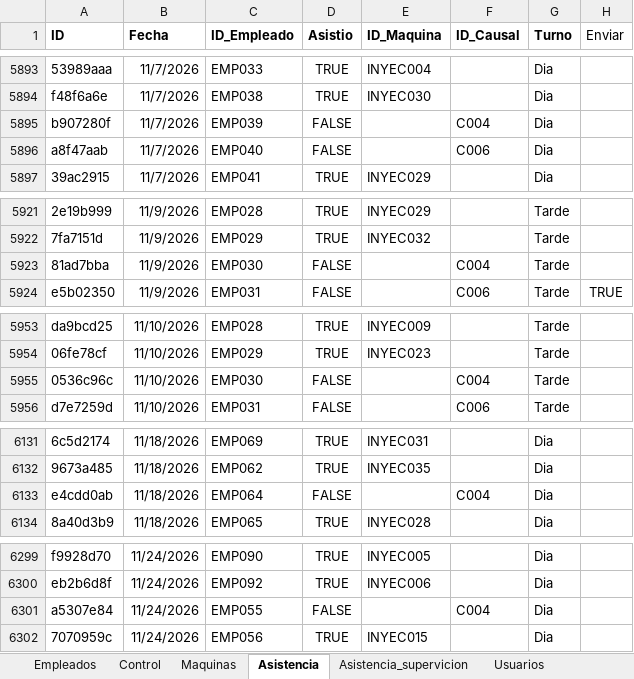
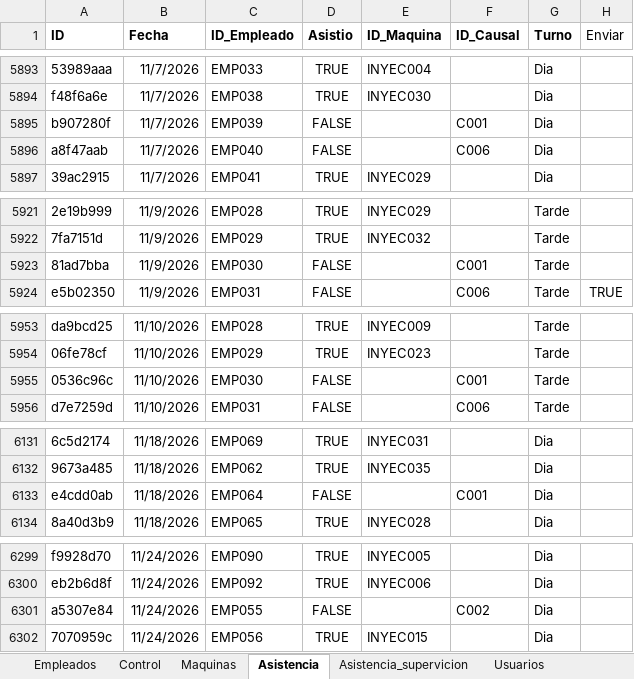
Before and after one commit to KevinQuimbayo/dashboard-merciko-data, an Excel workbook: Programa_Asistencia.xlsx, sheet Asistencia, drawn as a sheet; only a part is shown, gaps mark what is left out; values as stored, in another font and other column widths than the file's, no borders; table styles not drawn; the diff names each change by its address in the sheet, - before the commit and + after, or states it on an @@ line.

Commit message:
Sync - 2026-11-26 09:00

```diff
--- a/Programa_Asistencia.xlsx (sheet Asistencia)
+++ b/Programa_Asistencia.xlsx (sheet Asistencia)
-F5895 (ID_Causal): C004
+F5895 (ID_Causal): C001
-F5923 (ID_Causal): C004
+F5923 (ID_Causal): C001
-F5955 (ID_Causal): C004
+F5955 (ID_Causal): C001
-F6133 (ID_Causal): C004
+F6133 (ID_Causal): C001
-F6301 (ID_Causal): C004
+F6301 (ID_Causal): C002
```
